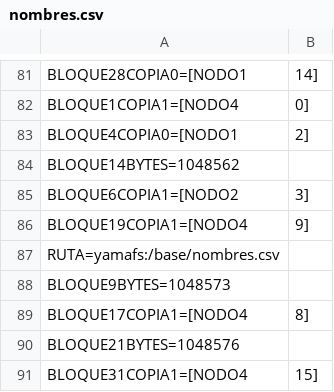
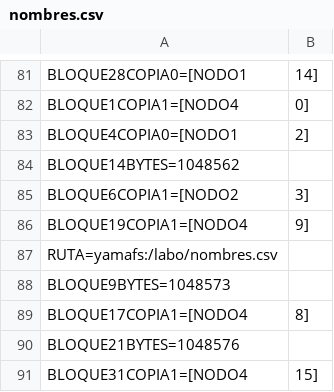
Before and after one commit to Lejaperrone/tp-operativos-, a CSV file: FileSystem/metadata/Archivos/1/nombres.csv, drawn as a sheet; only a part is shown, gaps mark what is left out.

```diff
--- a/FileSystem/metadata/Archivos/1/nombres.csv
+++ b/FileSystem/metadata/Archivos/1/nombres.csv
@@ -86,3 +86,3 @@ BLOQUE6COPIA1=[NODO2,3]
 BLOQUE19COPIA1=[NODO4,9]
-RUTA=yamafs:/base/nombres.csv
+RUTA=yamafs:/labo/nombres.csv
 BLOQUE9BYTES=1048573
```
Also changed, not shown: 9 other files.
